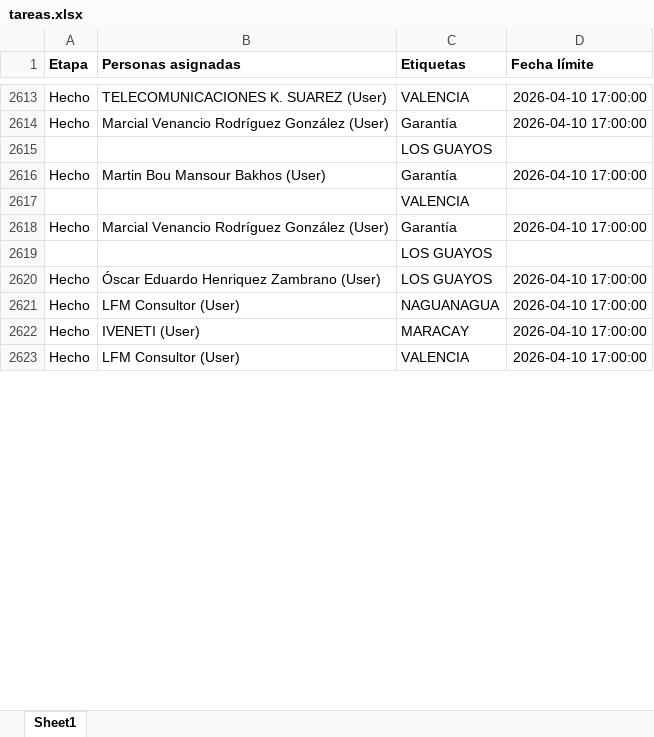
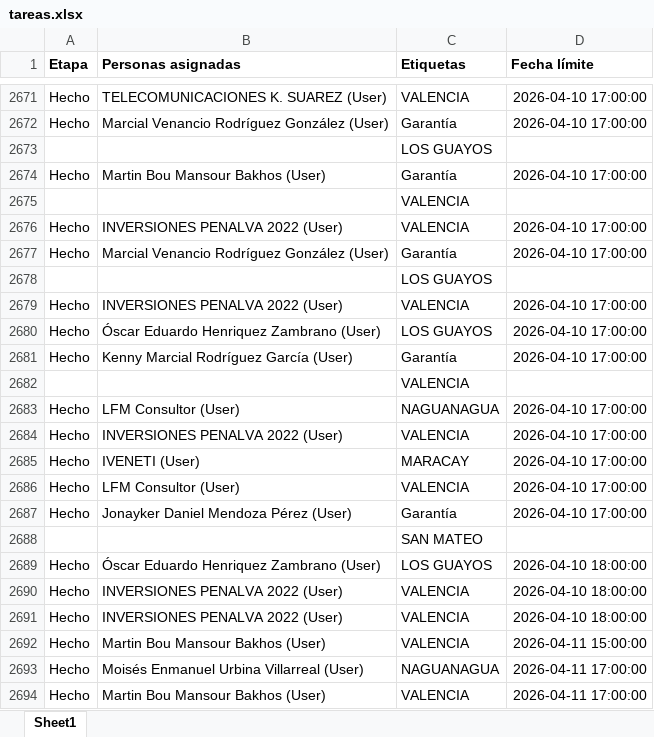
Before and after one commit to devtor14/status_asistencias, an Excel workbook: tareas.xlsx, sheet Sheet1, drawn as a sheet; only a part is shown, gaps mark what is left out; values as stored, in another font and other column widths than the file's, no borders; the diff covers the shown part only; the diff names each change by its address in the sheet, - before the commit and + after, or states it on an @@ line.

Commit message:
update tareas

```diff
--- a/tareas.xlsx (sheet Sheet1)
+++ b/tareas.xlsx (sheet Sheet1)
+row 2676: Hecho | INVERSIONES PENALVA 2022 (User) | VALENCIA | 2026-04-10 17:00:00
+row 2679: Hecho | INVERSIONES PENALVA 2022 (User) | VALENCIA | 2026-04-10 17:00:00
+row 2681: Hecho | Kenny Marcial Rodríguez García (User) | Garantía | 2026-04-10 17:00:00
@@ row 60 moved to row 2682: VALENCIA @@
+row 2684: Hecho | INVERSIONES PENALVA 2022 (User) | VALENCIA | 2026-04-10 17:00:00
+row 2687: Hecho | Jonayker Daniel Mendoza Pérez (User) | Garantía | 2026-04-10 17:00:00
+row 2688:  |  | SAN MATEO
+row 2689: Hecho | Óscar Eduardo Henriquez Zambrano (User) | LOS GUAYOS | 2026-04-10 18:00:00
+row 2690: Hecho | INVERSIONES PENALVA 2022 (User) | VALENCIA | 2026-04-10 18:00:00
+row 2691: Hecho | INVERSIONES PENALVA 2022 (User) | VALENCIA | 2026-04-10 18:00:00
+row 2692: Hecho | Martin Bou Mansour Bakhos (User) | VALENCIA | 2026-04-11 15:00:00
+row 2693: Hecho | Moisés Enmanuel Urbina Villarreal (User) | NAGUANAGUA | 2026-04-11 17:00:00
+row 2694: Hecho | Martin Bou Mansour Bakhos (User) | VALENCIA | 2026-04-11 17:00:00
```
Also changed, not shown: 261 added rows, 16 removed rows, 9 moved rows and 82 edited cells elsewhere in this sheet.
